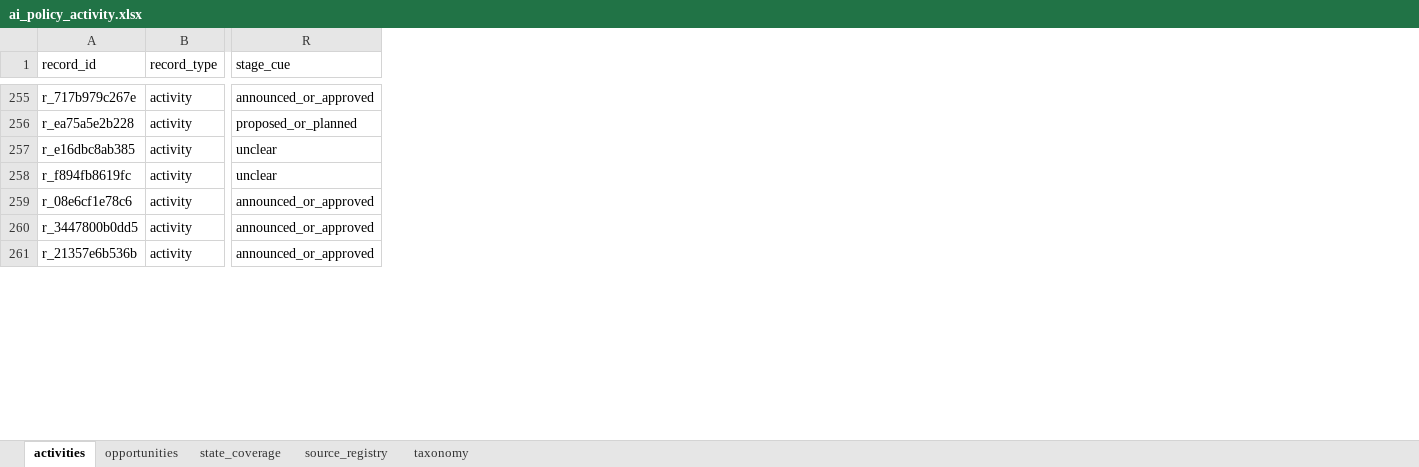
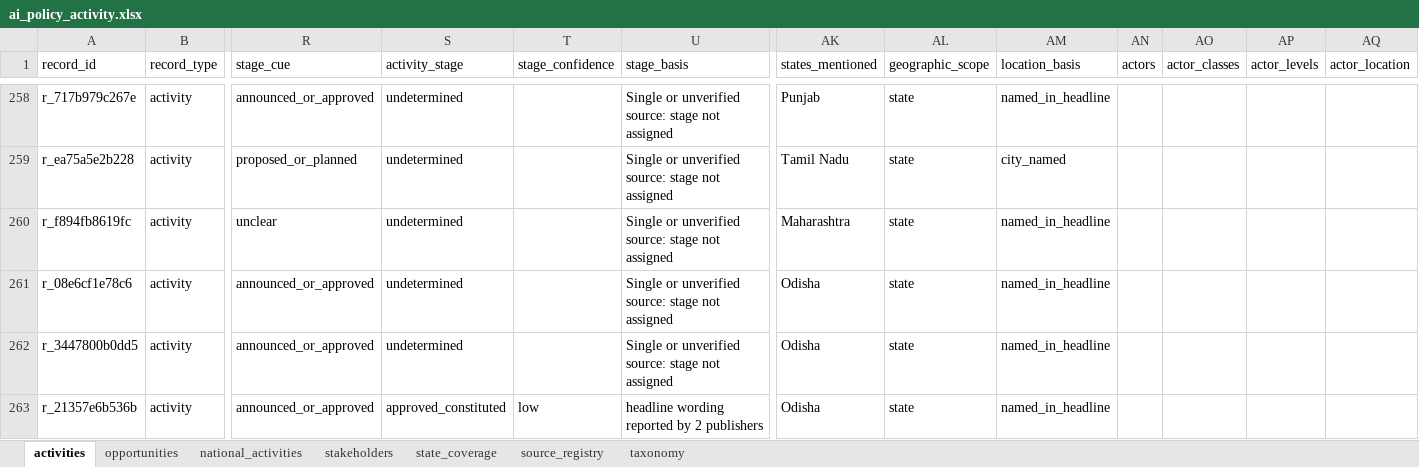
Before and after one commit to manuaishika/tttttt, an Excel workbook: data/processed/ai_policy_activity.xlsx, sheet activities, drawn as a sheet; only a part is shown, gaps mark what is left out; values as stored, in another font and other column widths than the file's, no borders; removed rows and columns are numbered as before the commit, all else as after; rows hold the shown columns only; the diff covers the shown part only; the diff names each change by its address in the sheet, - before the commit and + after, or states it on an @@ line.

Commit message:
Regenerate datasets with actors, geography, stage, national scope and stakeholders
- Institution names are masked before reading state names, so 'IIT Delhi'
  is actor location, not activity location (15 records relabelled; no
  state or ID changed).
- Explorer actor/scope/stage filters wired correctly; nav fits on laptops.
- Data: 878 state-level activities (864 baseline: 2 re-attributed from
  institution locations to Arunachal Pradesh, 16 recovered by alias/city
  fixes), 25 national-scope activities, 15 opportunities (unchanged),
  49 stakeholder entries with website checks.
- Limitations updated with actor, stage, national-scope and directory gaps.

```diff
--- a/data/processed/ai_policy_activity.xlsx (sheet activities)
+++ b/data/processed/ai_policy_activity.xlsx (sheet activities)
+sheet tab: national_activities
+sheet tab: stakeholders
+column S (activity_stage), rows 258-263: undetermined | undetermined | undetermined | undetermined | undetermined | approved_constituted
+column T (stage_confidence), row 263: low
+column U (stage_basis), rows 258-263: Single or unverified source: stage not assigned | Single or unverified source: stage not assigned | Single or unverified source: stage not assigned | Single or unverified source: stage not assigned | Single or unverified source: stage not assigned | headline wording reported by 2 publishers
+column AK (states_mentioned), rows 258-263: Punjab | Tamil Nadu | Maharashtra | Odisha | Odisha | Odisha
+column AL (geographic_scope), rows 258-263: all state
+column AM (location_basis), rows 258-263: named_in_headline | city_named | named_in_headline | named_in_headline | named_in_headline | named_in_headline
+column AN (actors), empty
+column AO (actor_classes), empty
+column AP (actor_levels), empty
+column AQ (actor_location), empty
-row 257: r_e16dbc8ab385 | activity | unclear
```
Also changed, not shown: 15 added rows and 51 edited cells elsewhere in this sheet, sheet source_registry, sheet state_coverage, sheet opportunities, 15 other files.
